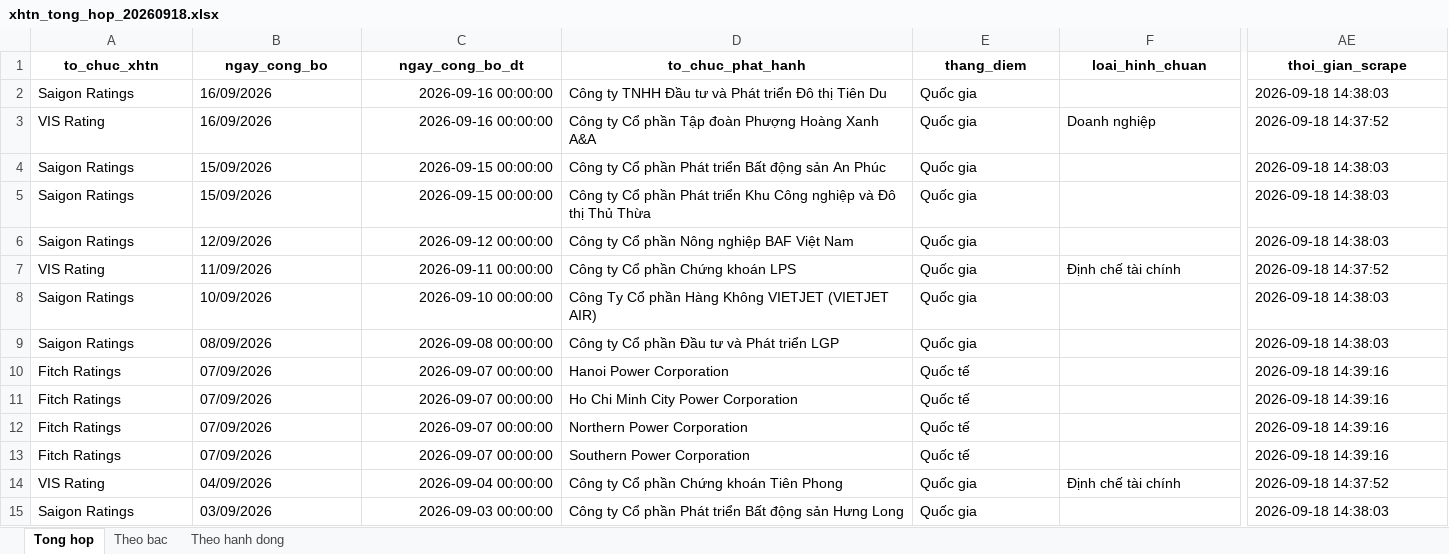
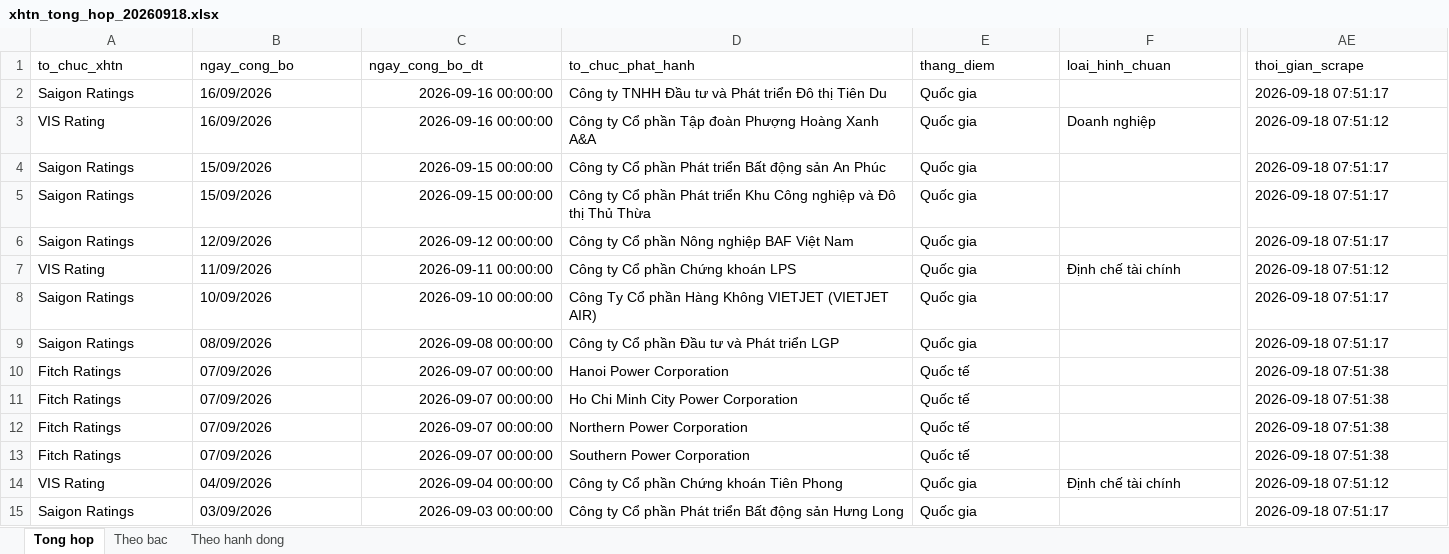
Before and after one commit to thanhnhaxinhdep/bond-dashboard, an Excel workbook: pipeline/credit_rating/output/xhtn_tong_hop_20260918.xlsx, sheet Tong hop, drawn as a sheet; only a part is shown, gaps mark what is left out; values as stored, in another font and other column widths than the file's, no borders; the diff covers the shown part only; the diff names each change by its address in the sheet, - before the commit and + after, or states it on an @@ line.

```diff
--- a/pipeline/credit_rating/output/xhtn_tong_hop_20260918.xlsx (sheet Tong hop)
+++ b/pipeline/credit_rating/output/xhtn_tong_hop_20260918.xlsx (sheet Tong hop)
@@ A1:AE1 bold: on → off, alignment: center → left @@
-AE2 (thoi_gian_scrape): 2026-09-18 14:38:03
+AE2 (thoi_gian_scrape): 2026-09-18 07:51:17
-AE3 (thoi_gian_scrape): 2026-09-18 14:37:52
+AE3 (thoi_gian_scrape): 2026-09-18 07:51:12
-AE4:AE6 (thoi_gian_scrape): 2026-09-18 14:38:03
+AE4:AE6 (thoi_gian_scrape): 2026-09-18 07:51:17
-AE7 (thoi_gian_scrape): 2026-09-18 14:37:52
+AE7 (thoi_gian_scrape): 2026-09-18 07:51:12
-AE8:AE9 (thoi_gian_scrape): 2026-09-18 14:38:03
+AE8:AE9 (thoi_gian_scrape): 2026-09-18 07:51:17
-AE10:AE13 (thoi_gian_scrape): 2026-09-18 14:39:16
+AE10:AE13 (thoi_gian_scrape): 2026-09-18 07:51:38
-AE14 (thoi_gian_scrape): 2026-09-18 14:37:52
+AE14 (thoi_gian_scrape): 2026-09-18 07:51:12
-AE15 (thoi_gian_scrape): 2026-09-18 14:38:03
+AE15 (thoi_gian_scrape): 2026-09-18 07:51:17
```
Also changed, not shown: 669 edited cells and cell formats elsewhere in this sheet, sheet Theo hanh dong, sheet Theo bac, pipeline/credit_rating/output/equity_xhtn_20260918.xlsx, pipeline/credit_rating/output/fiinratings_xhtn_20260918.xlsx, 19 other files.
